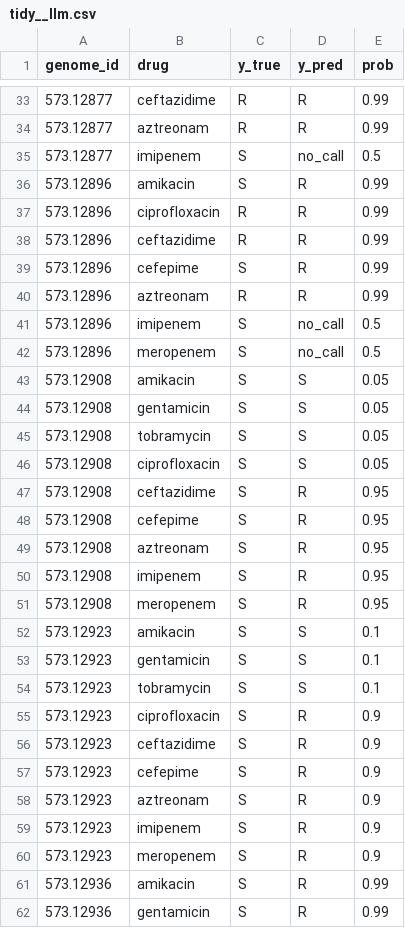
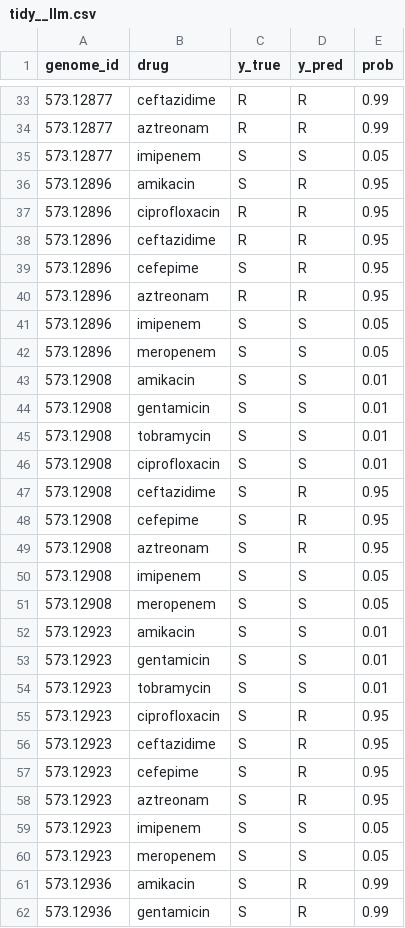
Before and after one commit to ragwort15/GenomeFirewall, a CSV file: Result/benchmark_kp_pilot/tidy__llm.csv, drawn as a sheet; only a part is shown, gaps mark what is left out; the diff covers the shown part only.

```diff
--- a/Result/benchmark_kp_pilot/tidy__llm.csv
+++ b/Result/benchmark_kp_pilot/tidy__llm.csv
@@ -34,14 +34,14 @@ genome_id,drug,y_true,y_pred,prob
 573.12877,aztreonam,R,R,0.99
-573.12877,imipenem,S,no_call,0.5
-573.12896,amikacin,S,R,0.99
-573.12896,ciprofloxacin,R,R,0.99
-573.12896,ceftazidime,R,R,0.99
-573.12896,cefepime,S,R,0.99
-573.12896,aztreonam,R,R,0.99
-573.12896,imipenem,S,no_call,0.5
-573.12896,meropenem,S,no_call,0.5
-573.12908,amikacin,S,S,0.05
-573.12908,gentamicin,S,S,0.05
-573.12908,tobramycin,S,S,0.05
-573.12908,ciprofloxacin,S,S,0.05
+573.12877,imipenem,S,S,0.05
+573.12896,amikacin,S,R,0.95
+573.12896,ciprofloxacin,R,R,0.95
+573.12896,ceftazidime,R,R,0.95
+573.12896,cefepime,S,R,0.95
+573.12896,aztreonam,R,R,0.95
+573.12896,imipenem,S,S,0.05
+573.12896,meropenem,S,S,0.05
+573.12908,amikacin,S,S,0.01
+573.12908,gentamicin,S,S,0.01
+573.12908,tobramycin,S,S,0.01
+573.12908,ciprofloxacin,S,S,0.01
 573.12908,ceftazidime,S,R,0.95
@@ -49,13 +49,13 @@ genome_id,drug,y_true,y_pred,prob
 573.12908,aztreonam,S,R,0.95
-573.12908,imipenem,S,R,0.95
-573.12908,meropenem,S,R,0.95
-573.12923,amikacin,S,S,0.1
-573.12923,gentamicin,S,S,0.1
-573.12923,tobramycin,S,S,0.1
-573.12923,ciprofloxacin,S,R,0.9
-573.12923,ceftazidime,S,R,0.9
-573.12923,cefepime,S,R,0.9
-573.12923,aztreonam,S,R,0.9
-573.12923,imipenem,S,R,0.9
-573.12923,meropenem,S,R,0.9
+573.12908,imipenem,S,S,0.05
+573.12908,meropenem,S,S,0.05
+573.12923,amikacin,S,S,0.01
+573.12923,gentamicin,S,S,0.01
+573.12923,tobramycin,S,S,0.01
+573.12923,ciprofloxacin,S,R,0.95
+573.12923,ceftazidime,S,R,0.95
+573.12923,cefepime,S,R,0.95
+573.12923,aztreonam,S,R,0.95
+573.12923,imipenem,S,S,0.05
+573.12923,meropenem,S,S,0.05
 573.12936,amikacin,S,R,0.99
```
Also changed, not shown: 90 edited cells elsewhere in this file, Result/benchmark_kp_pilot/brier__deterministic.csv, Result/benchmark_kp_pilot/by_group.csv, 15 other files.
